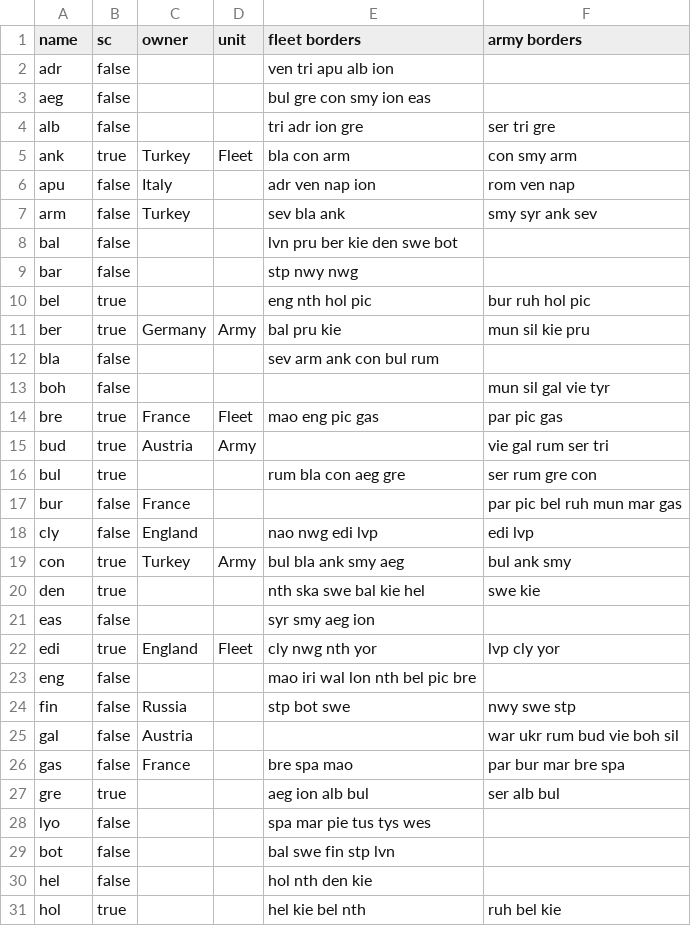
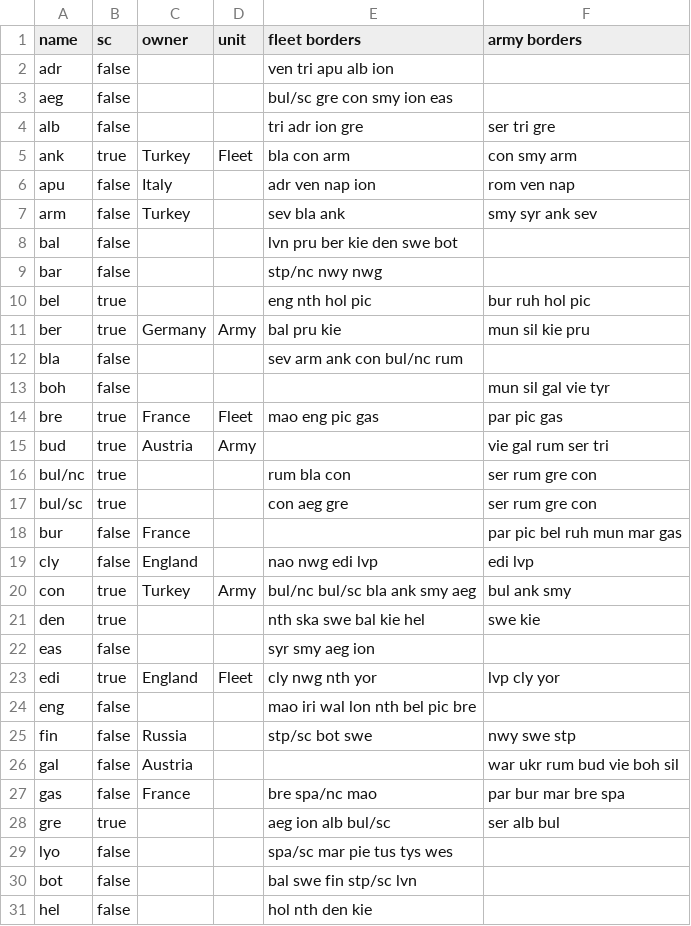
Before and after one commit to tckmn/stpsyr, a CSV file: data/standard.csv, drawn as a sheet; only a part is shown; the shorter side is filled out with more unchanged rows; the diff covers the shown part only.

```diff
--- a/data/standard.csv
+++ b/data/standard.csv
@@ -2,3 +2,3 @@ name,sc,owner,unit,fleet borders,army borders
 adr,false,,,ven tri apu alb ion,
-aeg,false,,,bul gre con smy ion eas,
+aeg,false,,,bul/sc gre con smy ion eas,
 alb,false,,,tri adr ion gre,ser tri gre
@@ -8,6 +8,6 @@ arm,false,Turkey,,sev bla ank,smy syr ank sev
 bal,false,,,lvn pru ber kie den swe bot,
-bar,false,,,stp nwy nwg,
+bar,false,,,stp/nc nwy nwg,
 bel,true,,,eng nth hol pic,bur ruh hol pic
 ber,true,Germany,Army,bal pru kie,mun sil kie pru
-bla,false,,,sev arm ank con bul rum,
+bla,false,,,sev arm ank con bul/nc rum,
 boh,false,,,,mun sil gal vie tyr
@@ -15,6 +15,7 @@ bre,true,France,Fleet,mao eng pic gas,par pic gas
 bud,true,Austria,Army,,vie gal rum ser tri
-bul,true,,,rum bla con aeg gre,ser rum gre con
+bul/nc,true,,,rum bla con,ser rum gre con
+bul/sc,true,,,con aeg gre,ser rum gre con
 bur,false,France,,,par pic bel ruh mun mar gas
 cly,false,England,,nao nwg edi lvp,edi lvp
-con,true,Turkey,Army,bul bla ank smy aeg,bul ank smy
+con,true,Turkey,Army,bul/nc bul/sc bla ank smy aeg,bul ank smy
 den,true,,,nth ska swe bal kie hel,swe kie
@@ -23,8 +24,8 @@ edi,true,England,Fleet,cly nwg nth yor,lvp cly yor
 eng,false,,,mao iri wal lon nth bel pic bre,
-fin,false,Russia,,stp bot swe,nwy swe stp
+fin,false,Russia,,stp/sc bot swe,nwy swe stp
 gal,false,Austria,,,war ukr rum bud vie boh sil
-gas,false,France,,bre spa mao,par bur mar bre spa
-gre,true,,,aeg ion alb bul,ser alb bul
-lyo,false,,,spa mar pie tus tys wes,
-bot,false,,,bal swe fin stp lvn,
+gas,false,France,,bre spa/nc mao,par bur mar bre spa
+gre,true,,,aeg ion alb bul/sc,ser alb bul
+lyo,false,,,spa/sc mar pie tus tys wes,
+bot,false,,,bal swe fin stp/sc lvn,
 hel,false,,,hol nth den kie,
```
Also changed, not shown: 2 added rows and 11 edited cells elsewhere in this file, 2 other files.
